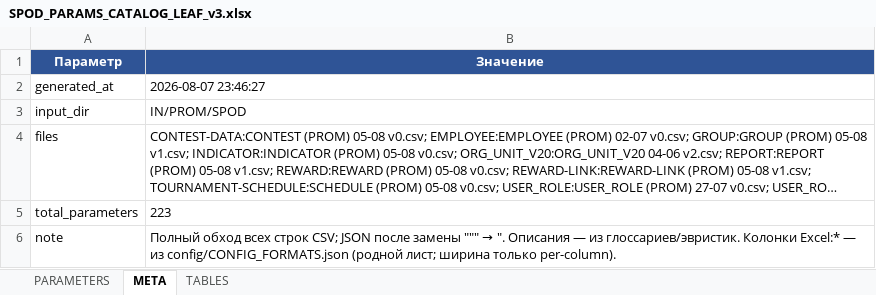
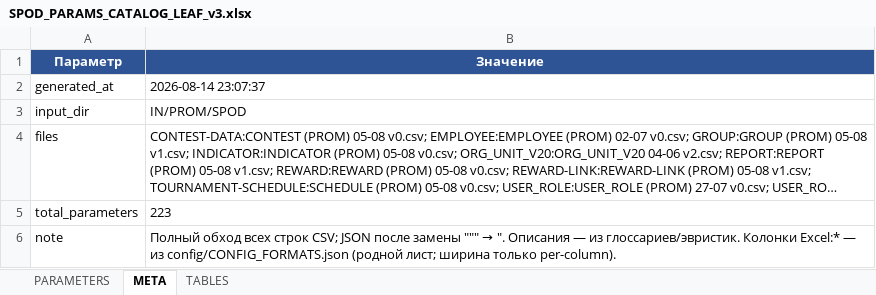
Before and after one commit to OrionFLASH/SPOD_PARCE_LOAD, an Excel workbook: Docs/params_catalog/SPOD_PARAMS_CATALOG_LEAF_v3.xlsx, sheet META, drawn as a sheet; long unchanged cells end in …; values as stored, in another font and other column widths than the file's, no borders; the diff names each change by its address in the sheet, - before the commit and + after, or states it on an @@ line.

```diff
--- a/Docs/params_catalog/SPOD_PARAMS_CATALOG_LEAF_v3.xlsx (sheet META)
+++ b/Docs/params_catalog/SPOD_PARAMS_CATALOG_LEAF_v3.xlsx (sheet META)
-B2 (Значение): 2026-08-07 23:46:27
+B2 (Значение): 2026-08-14 23:07:37
```
Also changed, not shown: sheet PARAMETERS, Docs/templates/CONTEST_BADGE_FORM/CONTEST_BADGE_FORM_BLANK.xlsx, 21 other files.
